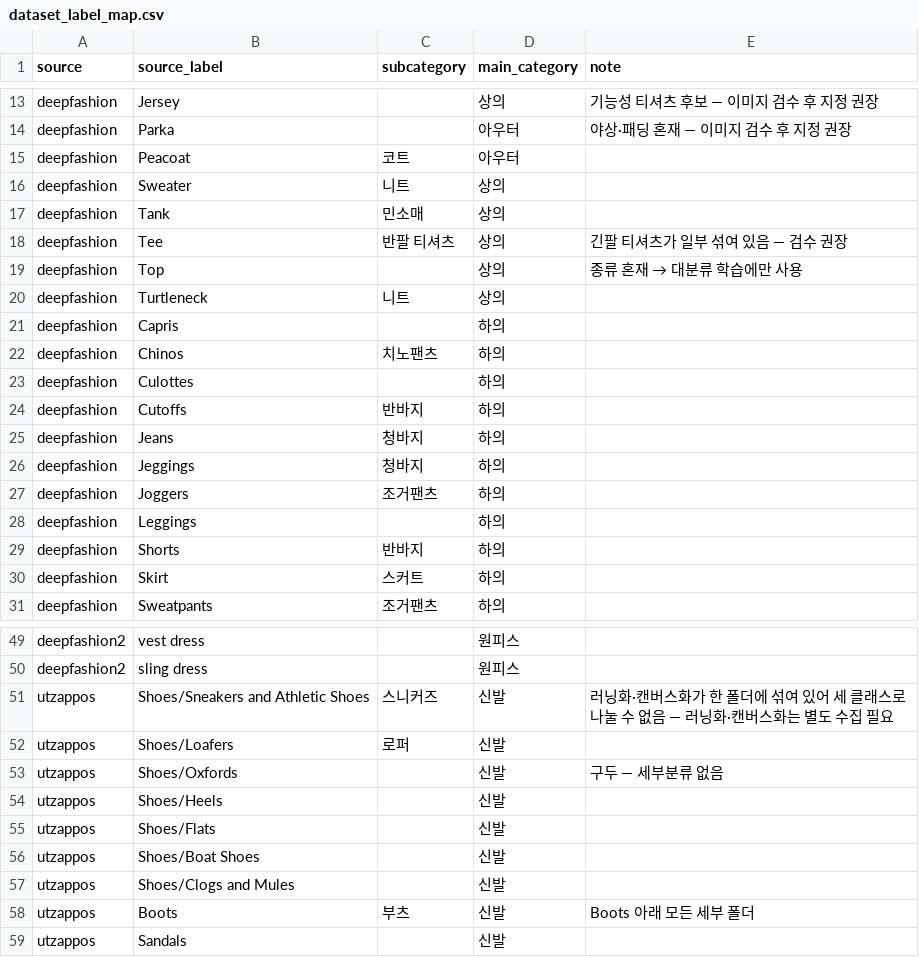
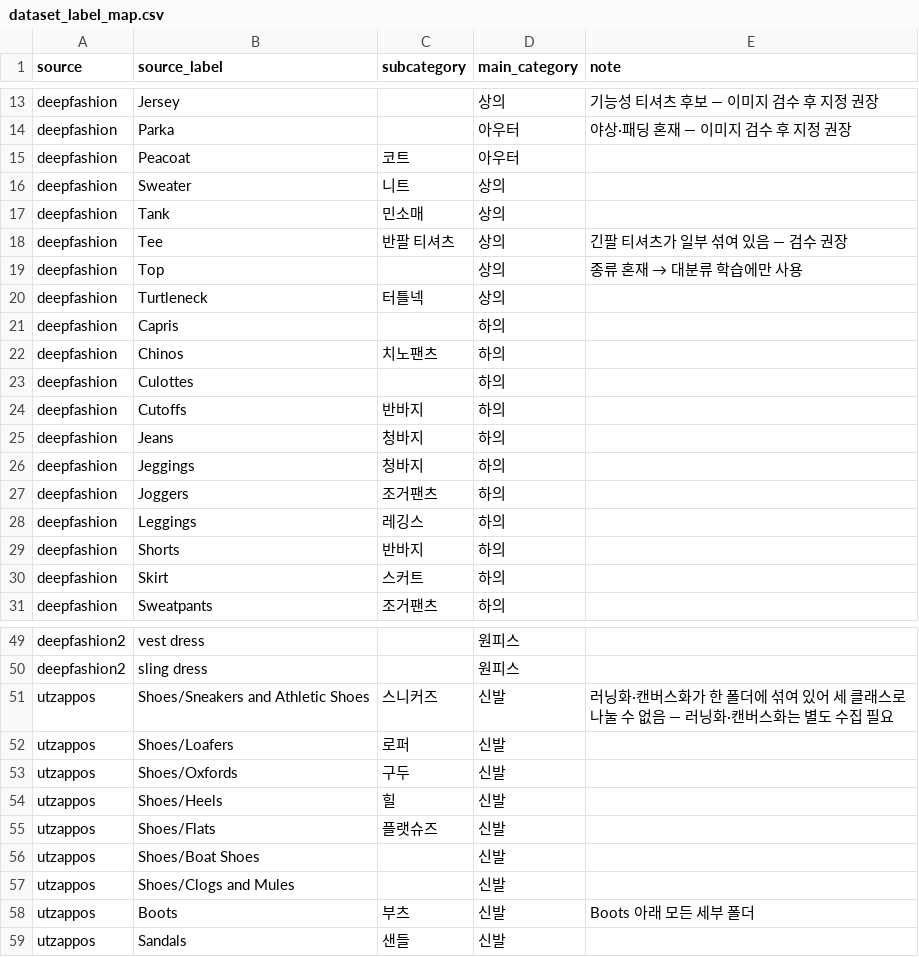
Before and after one commit to kds020902/AI_capstone, a CSV file: data/dataset_label_map.csv, drawn as a sheet; only a part is shown, gaps mark what is left out.

```diff
--- a/data/dataset_label_map.csv
+++ b/data/dataset_label_map.csv
@@ -19,3 +19,3 @@ deepfashion,Tee,반팔 티셔츠,상의,긴팔 티셔츠가 일부 섞여 있음
 deepfashion,Top,,상의,종류 혼재 → 대분류 학습에만 사용
-deepfashion,Turtleneck,니트,상의,
+deepfashion,Turtleneck,터틀넥,상의,
 deepfashion,Capris,,하의,
@@ -27,3 +27,3 @@ deepfashion,Jeggings,청바지,하의,
 deepfashion,Joggers,조거팬츠,하의,
-deepfashion,Leggings,,하의,
+deepfashion,Leggings,레깅스,하의,
 deepfashion,Shorts,반바지,하의,
@@ -52,5 +52,5 @@ utzappos,Shoes/Sneakers and Athletic Shoes,스니커즈,신발,러닝화·캔버
 utzappos,Shoes/Loafers,로퍼,신발,
-utzappos,Shoes/Oxfords,,신발,구두 — 세부분류 없음
-utzappos,Shoes/Heels,,신발,
-utzappos,Shoes/Flats,,신발,
+utzappos,Shoes/Oxfords,구두,신발,
+utzappos,Shoes/Heels,힐,신발,
+utzappos,Shoes/Flats,플랫슈즈,신발,
 utzappos,Shoes/Boat Shoes,,신발,
@@ -58,2 +58,2 @@ utzappos,Shoes/Clogs and Mules,,신발,
 utzappos,Boots,부츠,신발,Boots 아래 모든 세부 폴더
-utzappos,Sandals,,신발,
+utzappos,Sandals,샌들,신발,
```
Also changed, not shown: data/clothing_taxonomy.csv, models/classifier_confusion.csv, 43 other files.
